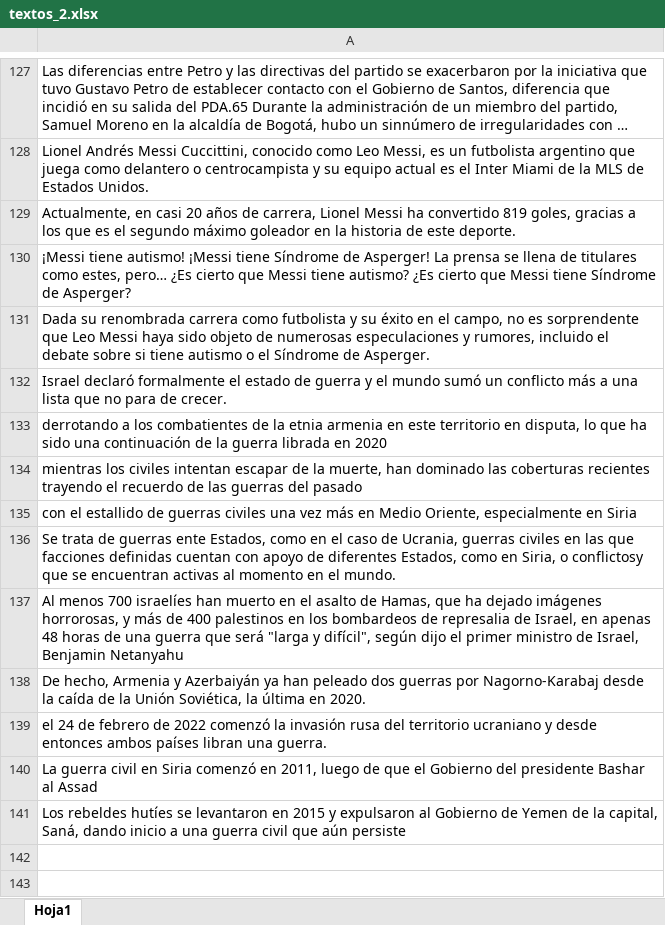
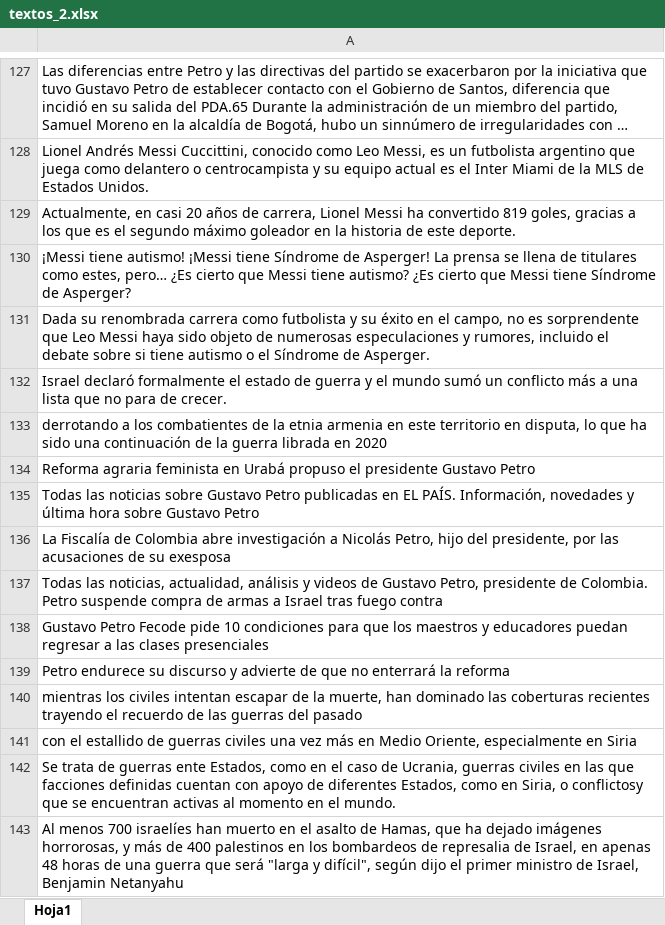
Before and after one commit to Fabian830348/Bases_Datos, an Excel workbook: textos_2.xlsx, sheet Hoja1, drawn as a sheet; only a part is shown, gaps mark what is left out; the shorter side is filled out with more unchanged rows; long unchanged cells end in …; values as stored, in another font and other column widths than the file's, no borders; the diff names each change by its address in the sheet, - before the commit and + after, or states it on an @@ line.

Commit message:
Add files via upload

```diff
--- a/textos_2.xlsx (sheet Hoja1)
+++ b/textos_2.xlsx (sheet Hoja1)
+row 134: Reforma agraria feminista en Urabá propuso el presidente Gustavo Petro
+row 135: Todas las noticias sobre Gustavo Petro publicadas en EL PAÍS. Información, novedades y última hora sobre Gustavo Petro
+row 136: La Fiscalía de Colombia abre investigación a Nicolás Petro, hijo del presidente, por las acusaciones de su exesposa
+row 137: Todas las noticias, actualidad, análisis y videos de Gustavo Petro, presidente de Colombia. Petro suspende compra de armas a Israel tras fuego contra
+row 138: Gustavo Petro Fecode pide 10 condiciones para que los maestros y educadores puedan regresar a las clases presenciales
+row 139: Petro endurece su discurso y advierte de que no enterrará la reforma
```
